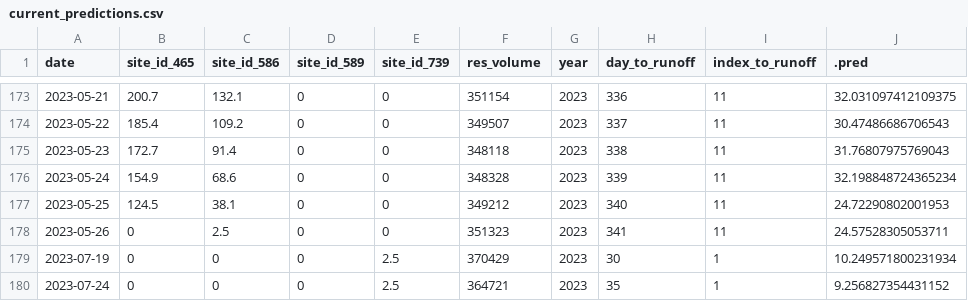
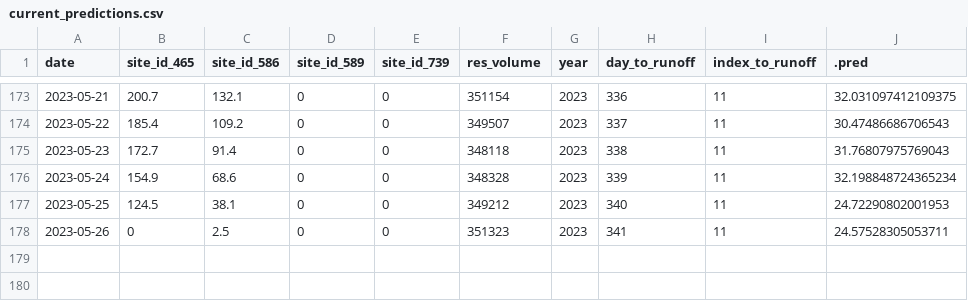
Before and after one commit to mschmidty/dolores_flow_predict, a CSV file: output/current_predictions.csv, drawn as a sheet; only a part is shown, gaps mark what is left out.

```diff
--- a/output/current_predictions.csv
+++ b/output/current_predictions.csv
@@ -178,3 +178 @@ date,site_id_465,site_id_586,site_id_589,site_id_739,res_volume,year,day_to_runo
 2023-05-26,0,2.5,0,0,351323,2023,341,11,24.57528305053711
-2023-07-19,0,0,0,2.5,370429,2023,30,1,10.249571800231934
-2023-07-24,0,0,0,2.5,364721,2023,35,1,9.256827354431152
```
Also changed, not shown: output/flow_data_all.csv, 1 other file.
